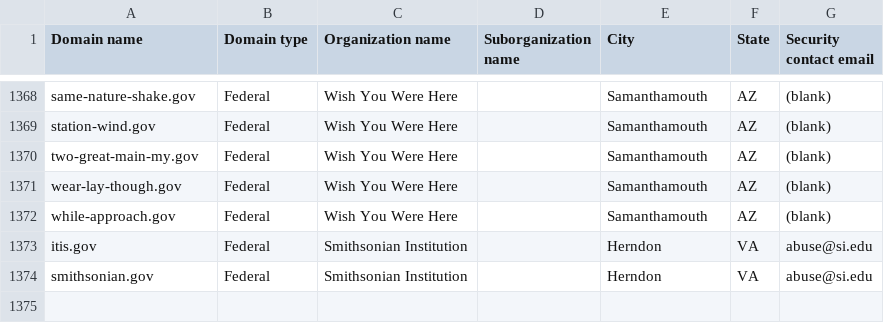
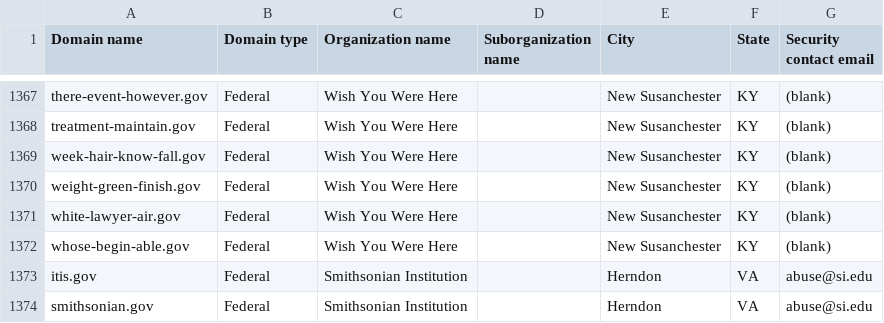
Before and after one commit to cisagov/dotgov-data-staging, a CSV file: current-federal-staging.csv, drawn as a sheet; only a part is shown, gaps mark what is left out; addresses are those after the commit; the diff covers the shown part only; the diff names each change by its address in the sheet, - before the commit and + after, or states it on an @@ line.

Commit message:
Flat: latest data (2026-06-10T08:11:50.450Z) {   "date": "2026-06-10T08:11:50.450Z",   "files": [     {       "name": "current-federal-staging.csv",       "deltaBytes": 120,       "source": "https://getgov-staging.app.cloud.gov/api/v1/get-report/current-federal"     },     {       "name": "current-full-staging.csv",       "deltaBytes": 773,       "source": "https://getgov-staging.app.cloud.gov/api/v1/get-report/current-full"     }   ] }

```diff
--- a/current-federal-staging.csv
+++ b/current-federal-staging.csv
-A1367 (Domain name): same-nature-shake.gov
+A1367 (Domain name): there-event-however.gov
-E1367:E1369 (City): Samanthamouth
+E1367:E1369 (City): New Susanchester
-F1367:F1369 (State): AZ
+F1367:F1369 (State): KY
-A1368 (Domain name): station-wind.gov
+A1368 (Domain name): treatment-maintain.gov
-A1369 (Domain name): two-great-main-my.gov
+A1369 (Domain name): week-hair-know-fall.gov
+row 1370: weight-green-finish.gov | Federal | Wish You Were Here |  | New Susanchester | KY | (blank)
-A1371 (Domain name): wear-lay-though.gov
+A1371 (Domain name): white-lawyer-air.gov
-E1371:E1372 (City): Samanthamouth
+E1371:E1372 (City): New Susanchester
-F1371:F1372 (State): AZ
+F1371:F1372 (State): KY
-A1372 (Domain name): while-approach.gov
+A1372 (Domain name): whose-begin-able.gov
```
Also changed, not shown: 1 removed row and 78 edited cells elsewhere in this file, 1 other file.
